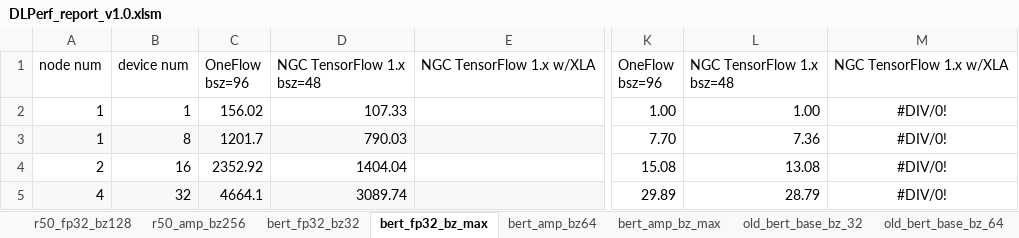
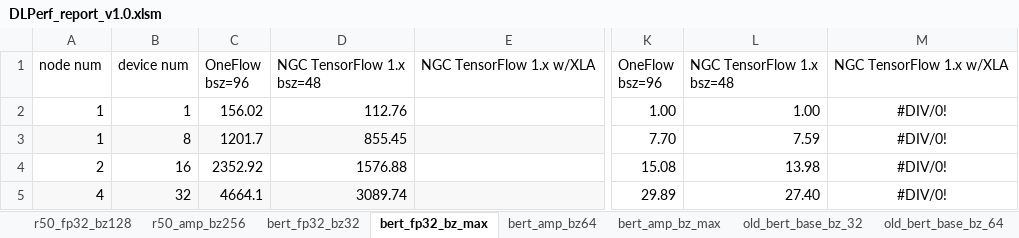
Before and after one commit to Oneflow-Inc/DLPerf, an Excel workbook: reports/DLPerf_report_v1.0.xlsm, sheet bert_fp32_bz_max, drawn as a sheet; only a part is shown, gaps mark what is left out; values as stored, in another font and other column widths than the file's, no borders; charts and pictures not drawn; the diff names each change by its address in the sheet, - before the commit and + after, or states it on an @@ line.

```diff
--- a/reports/DLPerf_report_v1.0.xlsm (sheet bert_fp32_bz_max)
+++ b/reports/DLPerf_report_v1.0.xlsm (sheet bert_fp32_bz_max)
-D2: 107.33
+D2: 112.76
-D3: 790.03
+D3: 855.45
-L3: 7.36
+L3: 7.59
-D4: 1404.04
+D4: 1576.88
-L4: 13.08
+L4: 13.98
-L5: 28.79
+L5: 27.40
```
Also changed, not shown: sheet r50_amp_bz256, sheet bert_fp32_bz32, formulas that keep their value, charts or pictures, 5 other files.
